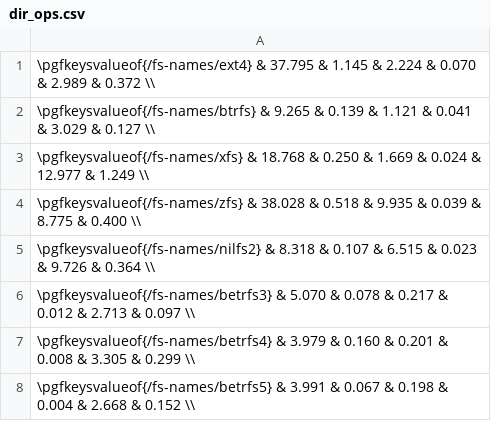
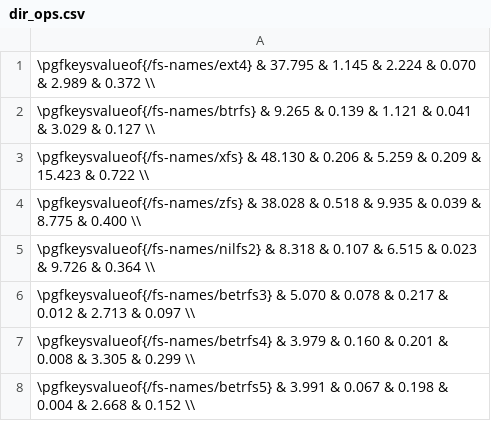
Before and after one commit to zhanyang/dissertation, a CSV file: data/dir_ops.csv, drawn as a sheet.

```diff
--- a/data/dir_ops.csv
+++ b/data/dir_ops.csv
@@ -2,3 +2,3 @@
  \pgfkeysvalueof{/fs-names/btrfs}   &  9.265 & 0.139 & 1.121 & 0.041 &  3.029 & 0.127 \\
- \pgfkeysvalueof{/fs-names/xfs}     & 18.768 & 0.250 & 1.669 & 0.024 & 12.977 & 1.249 \\
+ \pgfkeysvalueof{/fs-names/xfs}     & 48.130 & 0.206 & 5.259 & 0.209 & 15.423 & 0.722 \\
  \pgfkeysvalueof{/fs-names/zfs}     & 38.028 & 0.518 & 9.935 & 0.039 &  8.775 & 0.400 \\
```
Also changed, not shown: data/git.csv, data/raw/dir_ops.csv, 7 other files.
